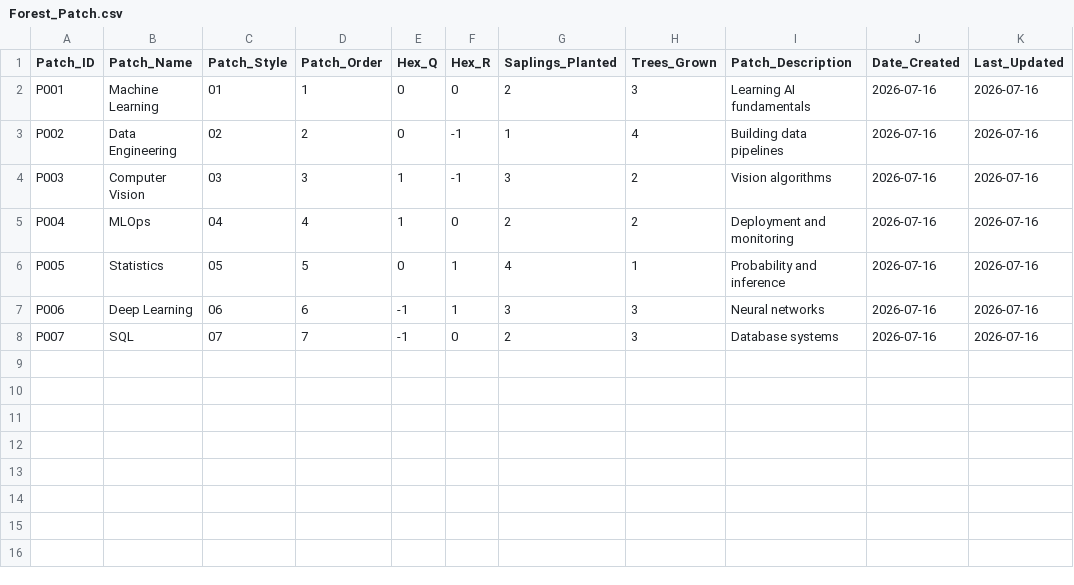
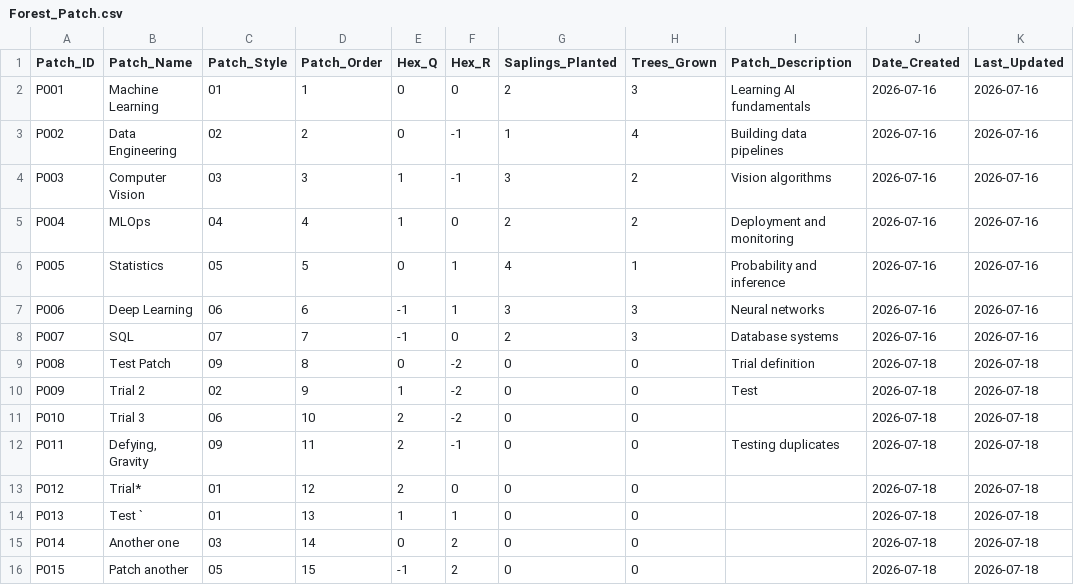
Before and after one commit to kbalbelda-mlai/MySkillForest, a CSV file: src/data/Forest_Patch.csv, drawn as a sheet; the diff names each change by its address in the sheet, - before the commit and + after, or states it on an @@ line.

Commit message:
Add persistent patch creation and forest navigation tools
Milestone 5 completes the local Add Patch workflow and improves forest navigation for larger layouts.

Implemented:
- Strolling Mode and Planting Mode toggle with animated custom icons
- Home reset behavior for camera position, Strolling Mode, and Cursor tool
- Planting-only Patch Operations controls
- Add Patch dialog with responsive layout and validation
- Named patch styles loaded from styles.json
- Patch-name and description character limits
- Required patch-name validation
- Case-insensitive duplicate patch-name protection
- Automatic patch ID, patch order, and spiral hex-coordinate generation
- Automatic creation and update dates
- Local server API for patch creation
- Persistent writes to Forest_Patch.csv
- Safe CSV escaping for commas, quotation marks, and special characters
- Consistent CSV line-ending handling
- Server-side duplicate ID, name, order, and coordinate validation
- Immediate in-memory state updates after successful persistence
- Dynamic rendering of newly added patches without refreshing
- Header statistics updates after patch creation
- New-patch planting animation
- Correct patch stacking based on row and horizontal position
- Hovered patch labels and descriptions rendered above neighboring patches
- Separate Cursor and Pan interaction tools
- Animated selected-tool indicators
- Panning from any location, including directly over patches
- Shift key shortcut for temporary Pan mode
- Click-versus-drag threshold to prevent accidental patch opening
- Patch focus cleanup during temporary Pan mode
- Node adapter configuration for server-rendered API routes
- Successful local development, production build, and preview testing

This milestone establishes a complete local patch-creation workflow with persistent CSV storage and scalable forest navigation. Tree creation and patch editing remain separate future milestones.

```diff
--- a/src/data/Forest_Patch.csv
+++ b/src/data/Forest_Patch.csv
+row 9: P008 | Test Patch | 09 | 8 | 0 | -2 | 0 | 0 | Trial definition | 2026-07-18 | 2026-07-18
+row 10: P009 | Trial 2 | 02 | 9 | 1 | -2 | 0 | 0 | Test | 2026-07-18 | 2026-07-18
+row 11: P010 | Trial 3 | 06 | 10 | 2 | -2 | 0 | 0 |  | 2026-07-18 | 2026-07-18
+row 12: P011 | Defying, Gravity | 09 | 11 | 2 | -1 | 0 | 0 | Testing duplicates | 2026-07-18 | 2026-07-18
+row 13: P012 | Trial* | 01 | 12 | 2 | 0 | 0 | 0 |  | 2026-07-18 | 2026-07-18
+row 14: P013 | Test ` | 01 | 13 | 1 | 1 | 0 | 0 |  | 2026-07-18 | 2026-07-18
+row 15: P014 | Another one | 03 | 14 | 0 | 2 | 0 | 0 |  | 2026-07-18 | 2026-07-18
+row 16: P015 | Patch another | 05 | 15 | -1 | 2 | 0 | 0 |  | 2026-07-18 | 2026-07-18
```
Also changed, not shown: 14 other files.
